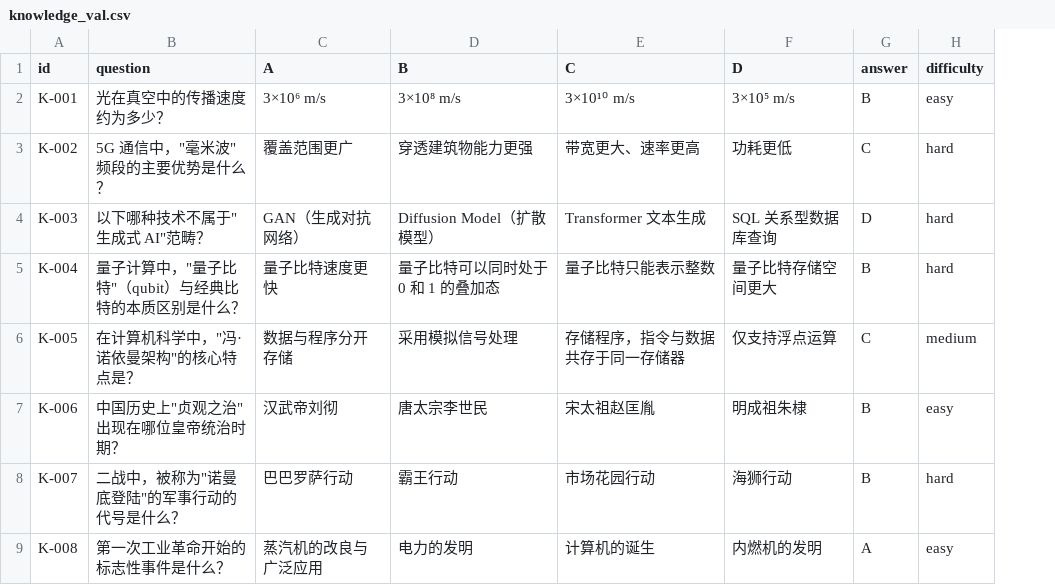
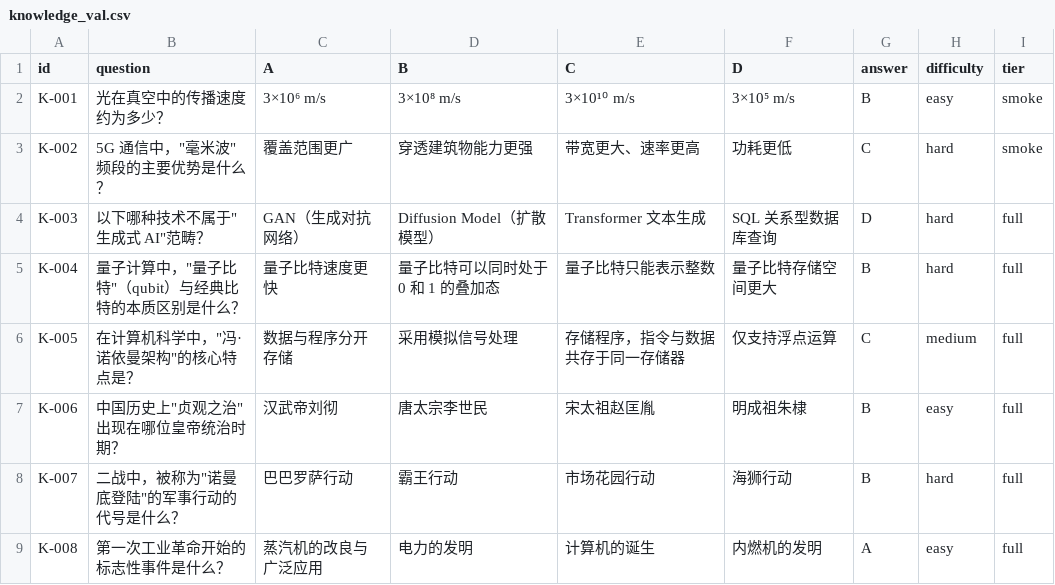
Before and after one commit to hllwld/llm-eval-project, a CSV file: data/custom_testset/mcq/knowledge_val.csv, drawn as a sheet; only a part is shown; the diff names each change by its address in the sheet, - before the commit and + after, or states it on an @@ line.

Commit message:
feat: Phase 4 - testset tiering (smoke/full) + CHANGELOG + CI/CD workflow

```diff
--- a/data/custom_testset/mcq/knowledge_val.csv
+++ b/data/custom_testset/mcq/knowledge_val.csv
+column I (tier), rows 2-9: smoke | smoke | full | full | full | full | full | full
```
Also changed, not shown: data/custom_testset/mcq/security_val.csv, 9 other files.
